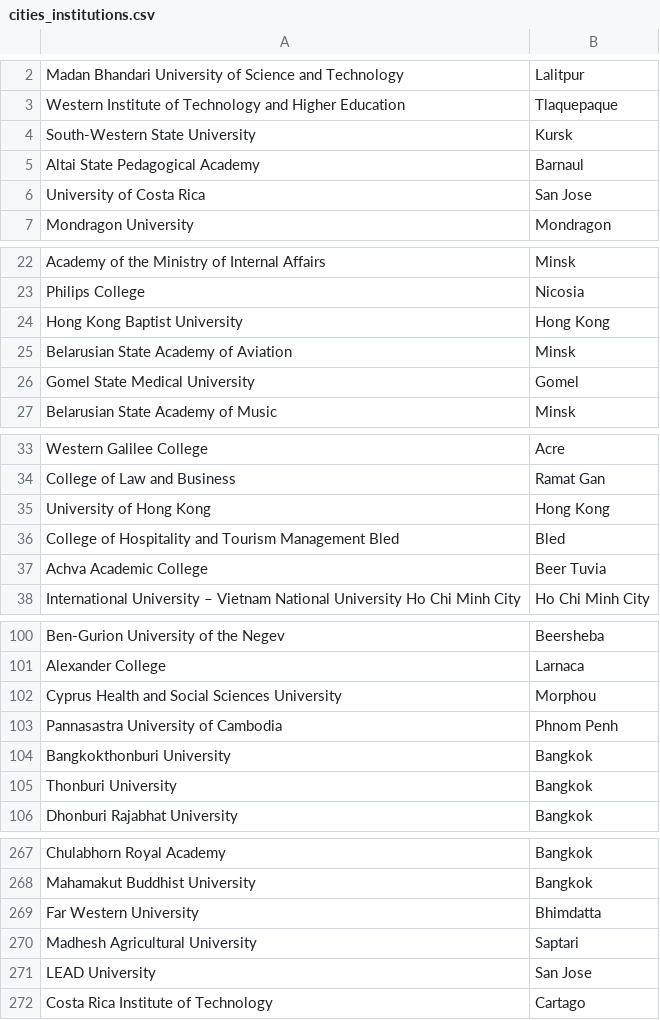
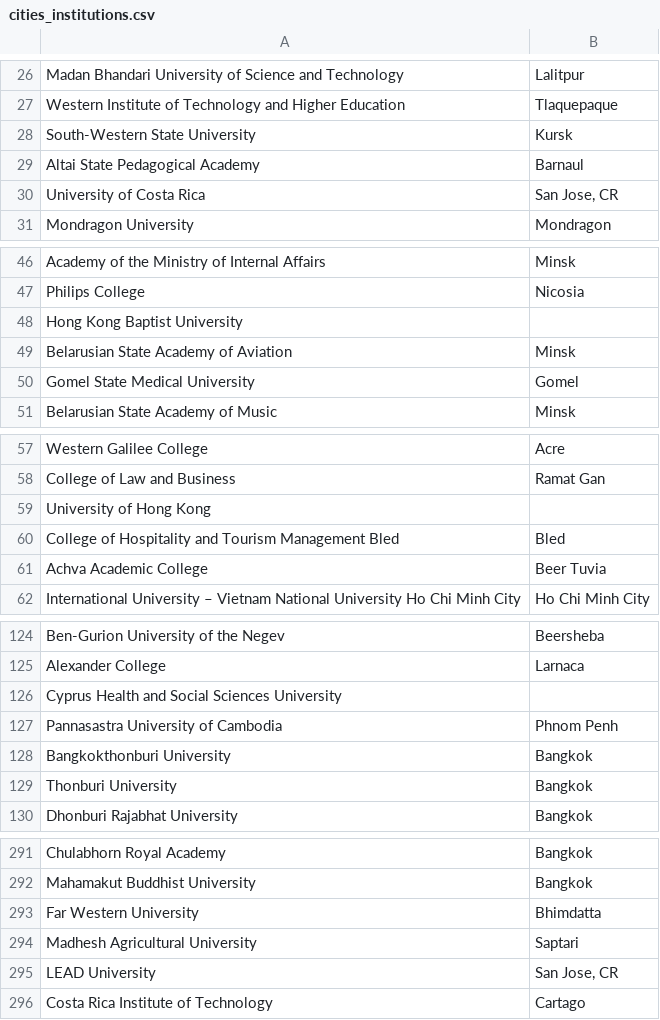
Before and after one commit to sibghat12/global-scholarship-site, a CSV file: scripts/cities_institutions.csv, drawn as a sheet; only a part is shown, gaps mark what is left out; addresses are those after the commit; the diff covers the shown part only; the diff names each change by its address in the sheet, - before the commit and + after, or states it on an @@ line.

```diff
--- a/scripts/cities_institutions.csv
+++ b/scripts/cities_institutions.csv
-B30: San Jose
+B30: San Jose, CR
-B48: Hong Kong
+B48: (empty)
-B59: Hong Kong
+B59: (empty)
-B126: Morphou
+B126: (empty)
-B295: San Jose
+B295: San Jose, CR
```
Also changed, not shown: 24 added rows, 4 removed rows and 31 edited cells elsewhere in this file, scripts/saa_cities.csv, 4 other files.
